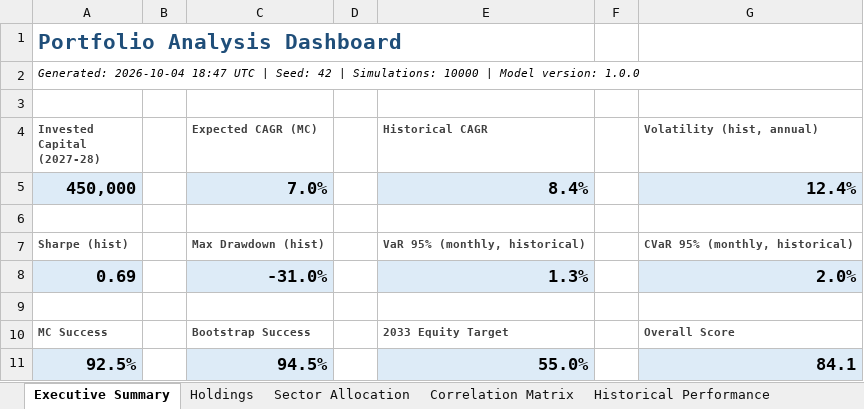
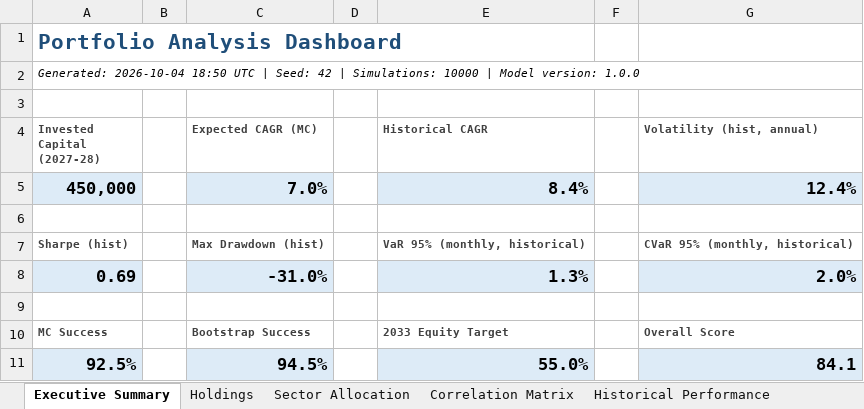
Before and after one commit to Shrek123-debug/Wharton-Models-, an Excel workbook: portfolio_model/outputs/spreadsheet/portfolio_analysis.xlsx, sheet Executive Summary, drawn as a sheet; values as stored, in another font and other column widths than the file's, no borders; the diff names each change by its address in the sheet, - before the commit and + after, or states it on an @@ line.

```diff
--- a/portfolio_model/outputs/spreadsheet/portfolio_analysis.xlsx (sheet Executive Summary)
+++ b/portfolio_model/outputs/spreadsheet/portfolio_analysis.xlsx (sheet Executive Summary)
-A2 (Invested Capital (2027-28)): Generated: 2026-10-04 18:47 UTC |…
+A2 (Invested Capital (2027-28)): Generated: 2026-10-04 18:50 UTC |…
```
Also changed, not shown: sheet Sector Allocation, sheet Data Quality, other sheet tabs, 9 other files.
